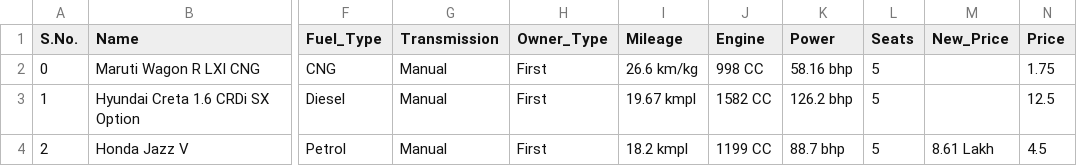
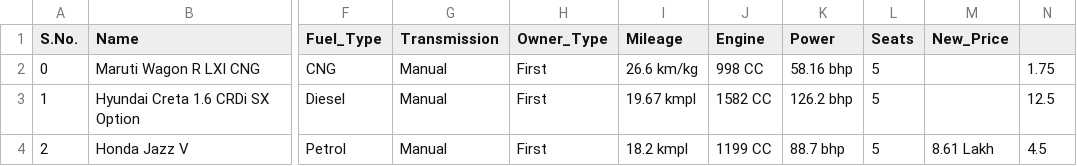
Before and after one commit to Yesh2344/Business_Analyzer_Dashboard, a CSV file: used_cars_data.csv, drawn as a sheet; only a part is shown, gaps mark what is left out; the diff names each change by its address in the sheet, - before the commit and + after, or states it on an @@ line.

Commit message:
Update used_cars_data.csv

```diff
--- a/used_cars_data.csv
+++ b/used_cars_data.csv
-N1: Price
+N1: (empty)
```
